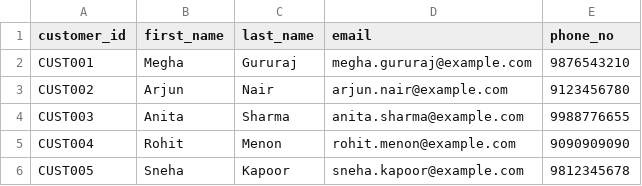
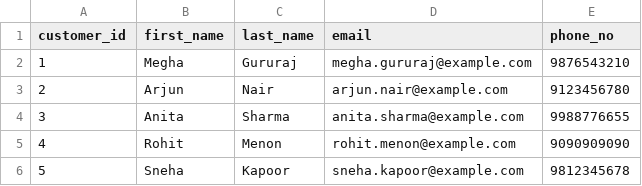
Before and after one commit to Megha-gh/cognizantaiml2026, a CSV file: day5/src/resources/customers.csv, drawn as a sheet.

```diff
--- a/day5/src/resources/customers.csv
+++ b/day5/src/resources/customers.csv
@@ -1,6 +1,6 @@
 customer_id,first_name,last_name,email,phone_no
-CUST001,Megha,Gururaj,megha.gururaj@example.com,9876543210
-CUST002,Arjun,Nair,arjun.nair@example.com,9123456780
-CUST003,Anita,Sharma,anita.sharma@example.com,9988776655
-CUST004,Rohit,Menon,rohit.menon@example.com,9090909090
-CUST005,Sneha,Kapoor,sneha.kapoor@example.com,9812345678
+1,Megha,Gururaj,megha.gururaj@example.com,9876543210
+2,Arjun,Nair,arjun.nair@example.com,9123456780
+3,Anita,Sharma,anita.sharma@example.com,9988776655
+4,Rohit,Menon,rohit.menon@example.com,9090909090
+5,Sneha,Kapoor,sneha.kapoor@example.com,9812345678
```
Also changed, not shown: 9 other files.
